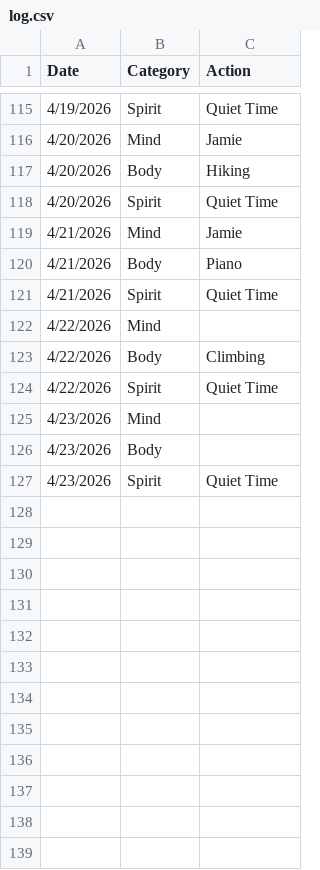
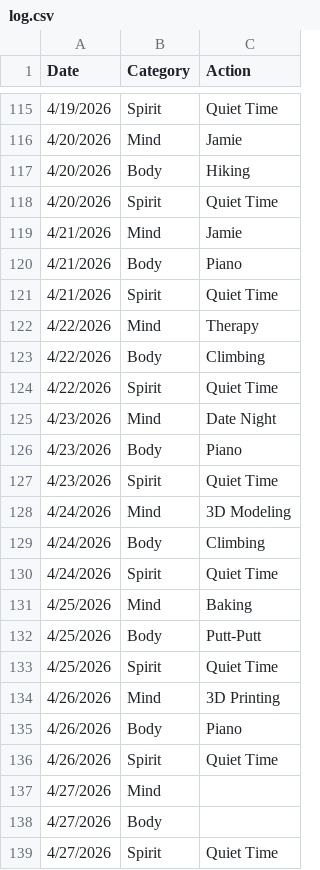
Before and after one commit to theOrangeBlur/What_Is_Emmet_Up_To, a CSV file: Discipline/log.csv, drawn as a sheet; only a part is shown, gaps mark what is left out.

```diff
--- a/Discipline/log.csv
+++ b/Discipline/log.csv
@@ -121,7 +121,19 @@ Date,Category,Action
 4/21/2026,Spirit,Quiet Time
-4/22/2026,Mind,
+4/22/2026,Mind,Therapy
 4/22/2026,Body,Climbing
 4/22/2026,Spirit,Quiet Time
-4/23/2026,Mind,
-4/23/2026,Body,
+4/23/2026,Mind,Date Night
+4/23/2026,Body,Piano
 4/23/2026,Spirit,Quiet Time
+4/24/2026,Mind,3D Modeling
+4/24/2026,Body,Climbing
+4/24/2026,Spirit,Quiet Time
+4/25/2026,Mind,Baking
+4/25/2026,Body,Putt-Putt
+4/25/2026,Spirit,Quiet Time
+4/26/2026,Mind,3D Printing
+4/26/2026,Body,Piano
+4/26/2026,Spirit,Quiet Time
+4/27/2026,Mind,
+4/27/2026,Body,
+4/27/2026,Spirit,Quiet Time
```
